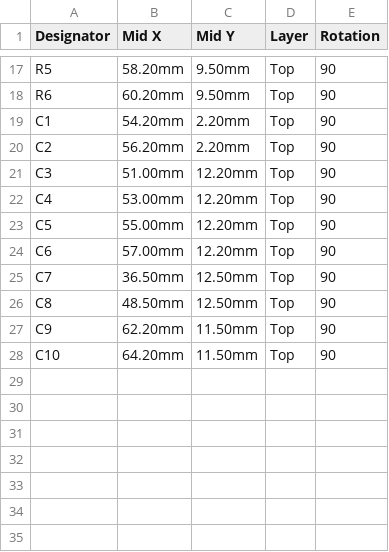
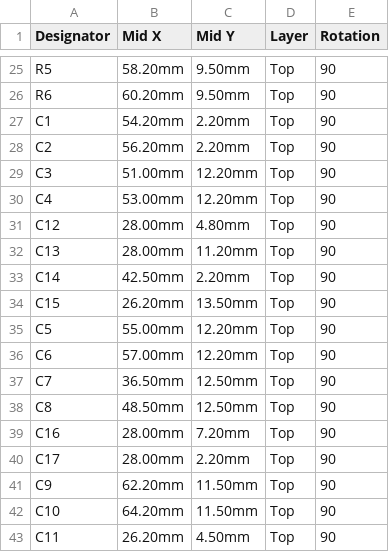
Before and after one commit to wjwpoi/persona3_mp3, a CSV file: hardware/gerber_and_smt/CPL_PickAndPlace_JLCPCB_Persona3_MP3.csv, drawn as a sheet; only a part is shown, gaps mark what is left out; the diff covers the shown part only.

```diff
--- a/hardware/gerber_and_smt/CPL_PickAndPlace_JLCPCB_Persona3_MP3.csv
+++ b/hardware/gerber_and_smt/CPL_PickAndPlace_JLCPCB_Persona3_MP3.csv
@@ -22,2 +30,6 @@ C3,51.00mm,12.20mm,Top,90
 C4,53.00mm,12.20mm,Top,90
+C12,28.00mm,4.80mm,Top,90
+C13,28.00mm,11.20mm,Top,90
+C14,42.50mm,2.20mm,Top,90
+C15,26.20mm,13.50mm,Top,90
 C5,55.00mm,12.20mm,Top,90
@@ -26,3 +38,6 @@ C7,36.50mm,12.50mm,Top,90
 C8,48.50mm,12.50mm,Top,90
+C16,28.00mm,7.20mm,Top,90
+C17,28.00mm,2.20mm,Top,90
 C9,62.20mm,11.50mm,Top,90
 C10,64.20mm,11.50mm,Top,90
+C11,26.20mm,4.50mm,Top,90
```
Also changed, not shown: 8 added rows elsewhere in this file, hardware/gerber_and_smt/BOM_JLCPCB_Persona3_MP3.csv, 5 other files.
